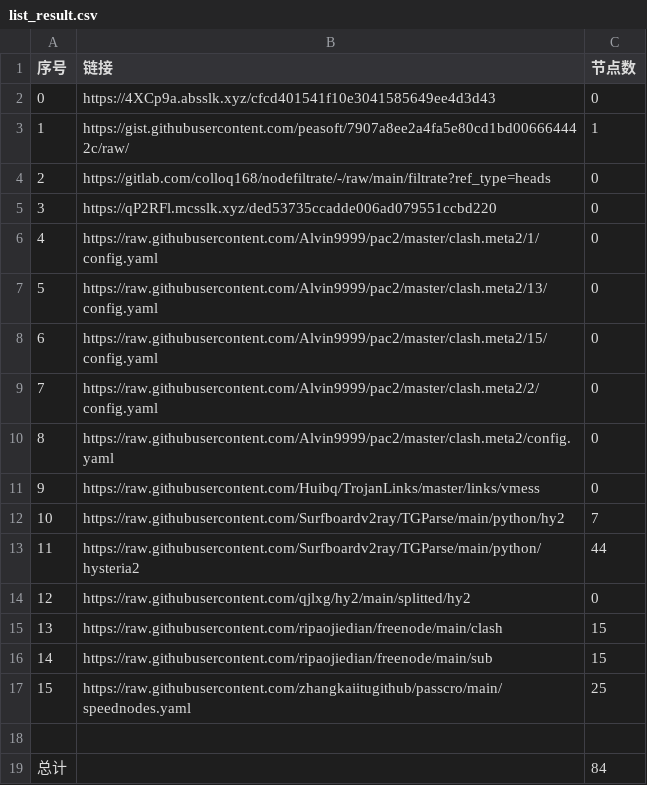
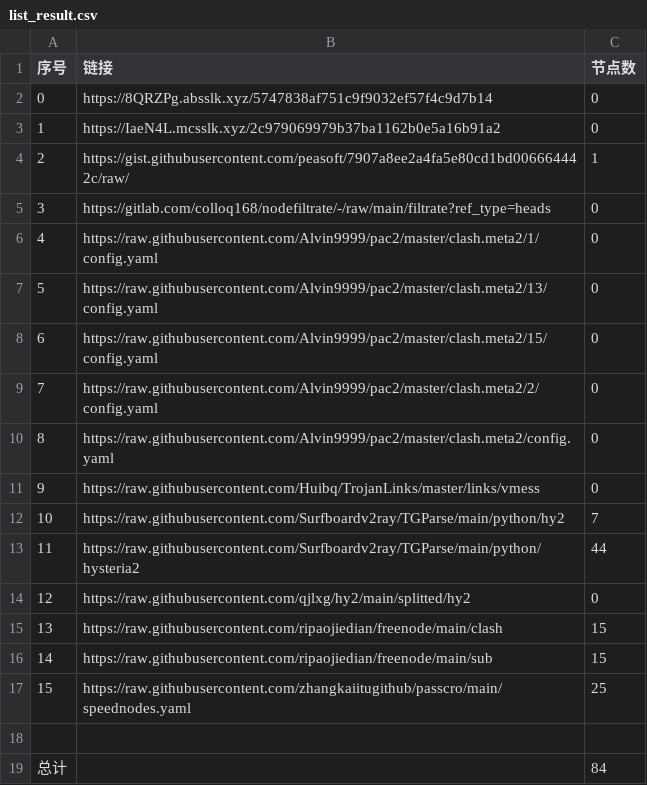
Before and after one commit to gp5061127/NoMoreWalls, a CSV file: list_result.csv, drawn as a sheet; removed rows and columns are numbered as before the commit, all else as after; the diff names each change by its address in the sheet, - before the commit and + after, or states it on an @@ line.

```diff
--- a/list_result.csv
+++ b/list_result.csv
-B2 (链接): https://4XCp9a.absslk.xyz/cfcd401541f10e3041585649ee4d3d43
+B2 (链接): https://8QRZPg.absslk.xyz/5747838af751c9f9032ef57f4c9d7b14
+row 3: 1 | https://IaeN4L.mcsslk.xyz/2c979069979b37ba1162b0e5a16b91a2 | 0
@@ column A (序号) renumbered between rows 4 and 5 @@
-row 5: 3 | https://qP2RFl.mcsslk.xyz/ded53735ccadde006ad079551ccbd220 | 0
```
Also changed, not shown: 3 other files.
